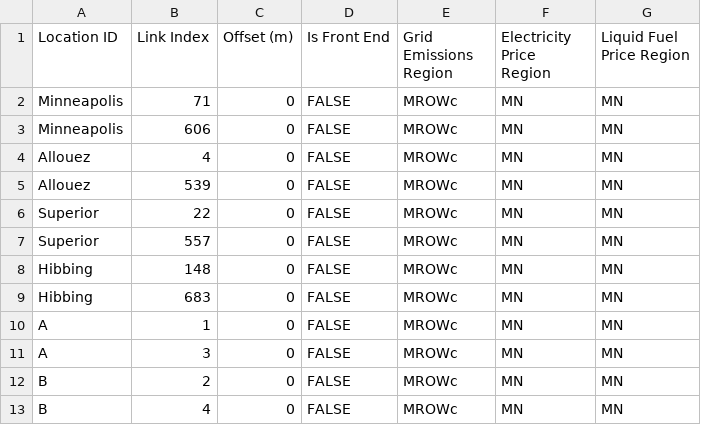
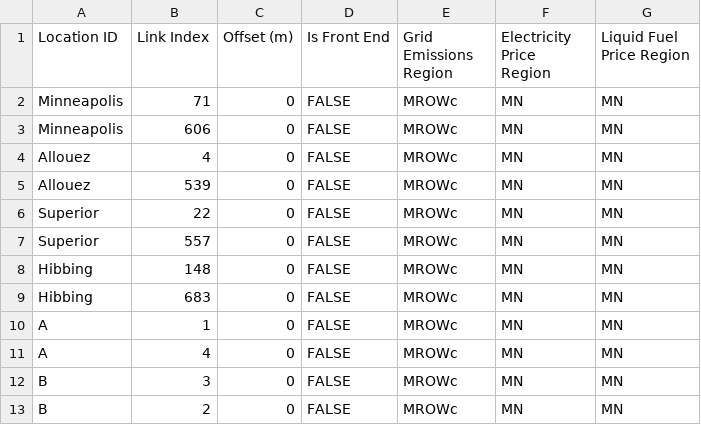
Before and after one commit to NREL/altrios, a CSV file: python/altrios/resources/networks/simple_corridor_locations.csv, drawn as a sheet.

```diff
--- a/python/altrios/resources/networks/simple_corridor_locations.csv
+++ b/python/altrios/resources/networks/simple_corridor_locations.csv
@@ -10,4 +10,4 @@ Hibbing,683,0,FALSE,MROWc,MN,MN
 A,1,0,FALSE,MROWc,MN,MN
-A,3,0,FALSE,MROWc,MN,MN
+A,4,0,FALSE,MROWc,MN,MN
+B,3,0,FALSE,MROWc,MN,MN
 B,2,0,FALSE,MROWc,MN,MN
-B,4,0,FALSE,MROWc,MN,MN
```
Also changed, not shown: 2 other files.
